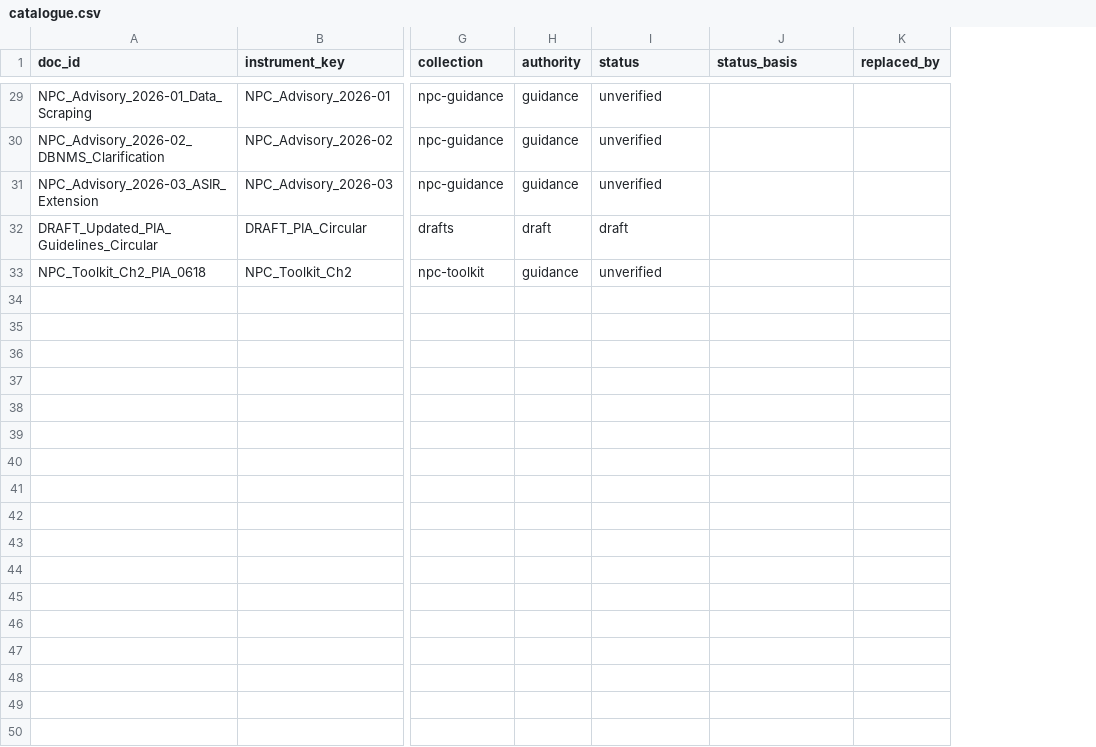
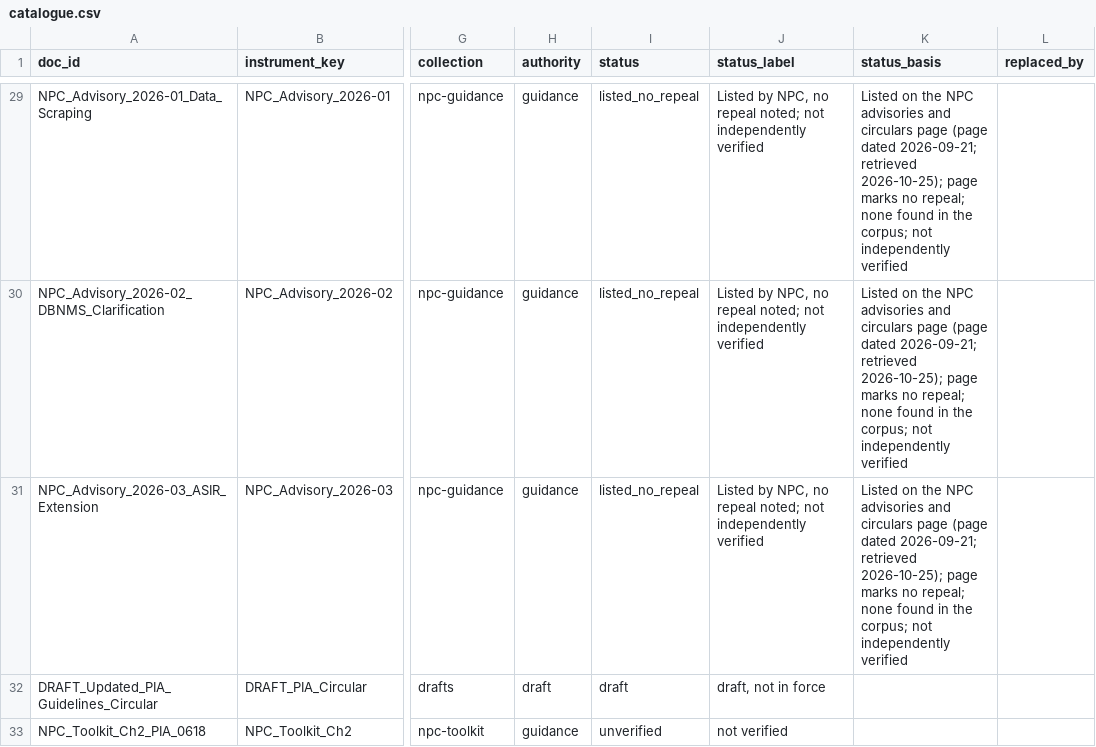
Before and after one commit to lesleymanantan/linaw-ph-privacy, a CSV file: catalogue/catalogue.csv, drawn as a sheet; only a part is shown, gaps mark what is left out; addresses are those after the commit; the diff covers the shown part only; the diff names each change by its address in the sheet, - before the commit and + after, or states it on an @@ line.

Commit message:
Set statuses from evidence: 19 documents and Circulars 2022-04 and 2023-06 listed by NPC, no repeal noted
Adds the repeal and amendment language scan and an on-screen status label.
Being on the NPC page does not prove a document is current, so the label says
only that it is listed with no repeal noted. IRR, RA 10173, Advisory 2017-03,
Annex 1 and the Toolkit stay not verified, with the evidence in their notes.

```diff
--- a/catalogue/catalogue.csv
+++ b/catalogue/catalogue.csv
+column J (status_label), rows 29-33: Listed by NPC, no repeal noted; not independently verified | Listed by NPC, no repeal noted; not independently verified | Listed by NPC, no repeal noted; not independently verified | draft, not in force | not verified
-I29:I31 (status): unverified
+I29:I31 (status): listed_no_repeal
-K29:K31 (status_basis): (empty)
+K29:K31 (status_basis): Listed on the NPC advisories and circulars page (page dated 2026-09-21; retrieved 2026-10-25); page marks no repeal; none found in the corpus; not independently verified
```
Also changed, not shown: 39 edited cells elsewhere in this file, 13 other files.
